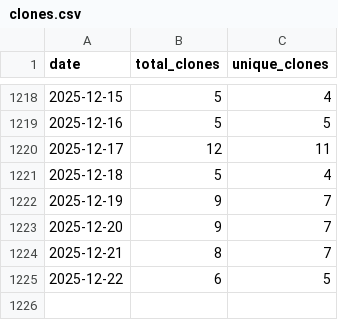
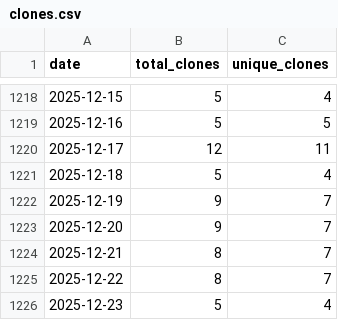
Before and after one commit to wumphlett/COMP-5120, a CSV file: .traffic/clones.csv, drawn as a sheet; only a part is shown, gaps mark what is left out.

Commit message:
Updating repository traffic

```diff
--- a/.traffic/clones.csv
+++ b/.traffic/clones.csv
@@ -1224,2 +1224,3 @@ date,total_clones,unique_clones
 2025-12-21,8,7
-2025-12-22,6,5
+2025-12-22,8,7
+2025-12-23,5,4
```
Also changed, not shown: .traffic/views.csv, 3 other files.
